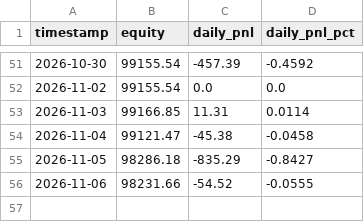
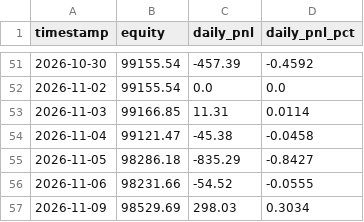
Before and after one commit to Shashwat-911/Autonomous-Stock-Trading-System, a CSV file: outputs/alpaca_equity_history.csv, drawn as a sheet; only a part is shown, gaps mark what is left out.

```diff
--- a/outputs/alpaca_equity_history.csv
+++ b/outputs/alpaca_equity_history.csv
@@ -56 +56,2 @@ timestamp,equity,daily_pnl,daily_pnl_pct
 2026-11-06,98231.66,-54.52,-0.0555
+2026-11-09,98529.69,298.03,0.3034
```
Also changed, not shown: outputs/trade_history.csv, 4 other files.
